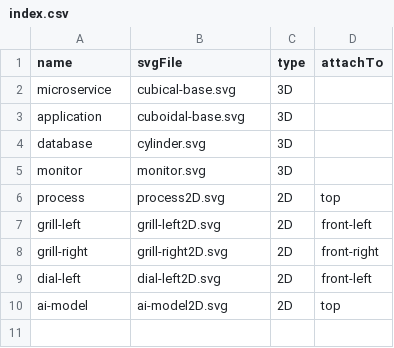
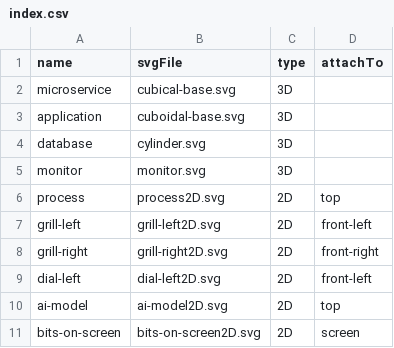
Before and after one commit to bijoor/isometric-diagram-server, a CSV file: shapes/index.csv, drawn as a sheet.

Commit message:
Updated shapes

```diff
--- a/shapes/index.csv
+++ b/shapes/index.csv
@@ -10 +10,2 @@ dial-left,dial-left2D.svg,2D,front-left
 ai-model,ai-model2D.svg,2D,top
+bits-on-screen,bits-on-screen2D.svg,2D,screen
```
Also changed, not shown: 9 other files.
